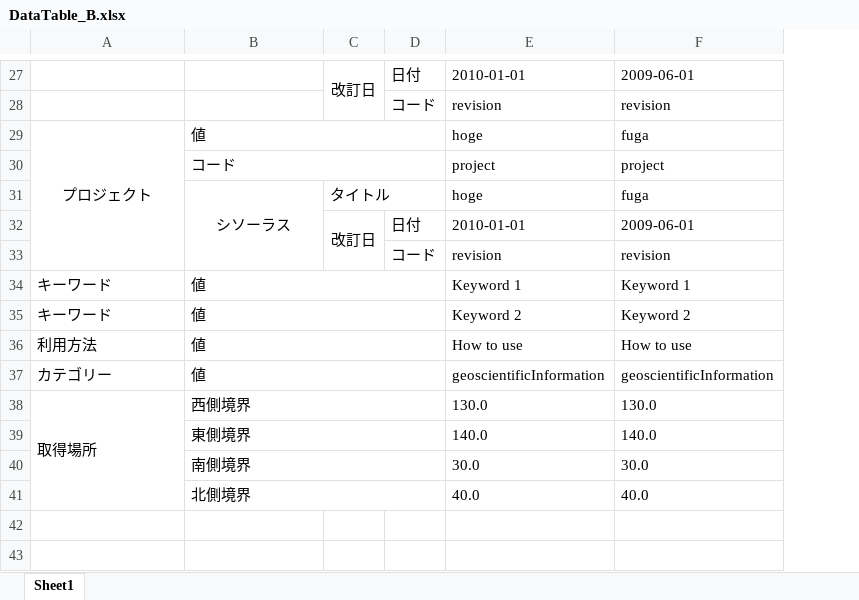
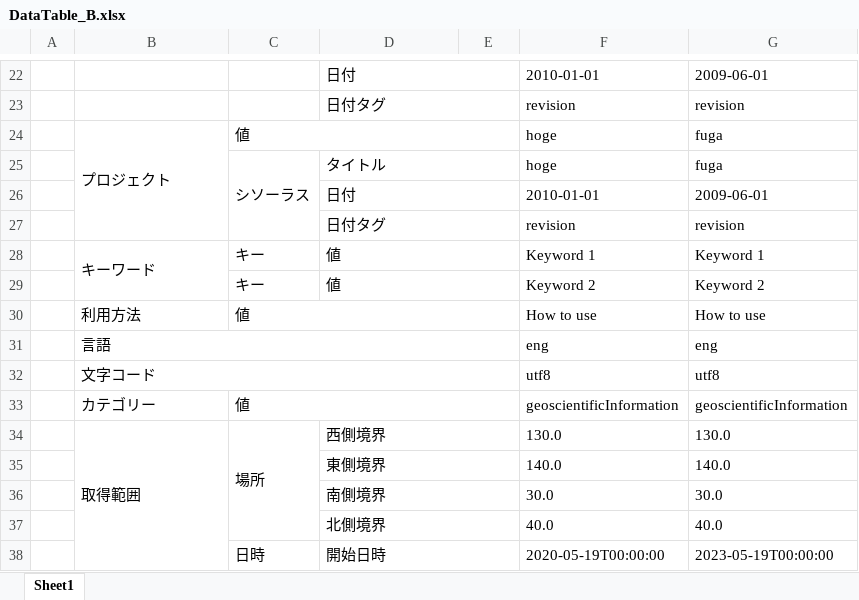
Before and after one commit to AMIDER-dev/ExcelToXml, an Excel workbook: examples/ISO/DataTable_B.xlsx, sheet Sheet1, drawn as a sheet; only a part is shown, gaps mark what is left out; values as stored, in another font and other column widths than the file's, no borders; removed rows and columns are numbered as before the commit, all else as after; the diff covers the shown part only; the diff names each change by its address in the sheet, - before the commit and + after, or states it on an @@ line.

```diff
--- a/examples/ISO/DataTable_B.xlsx (sheet Sheet1)
+++ b/examples/ISO/DataTable_B.xlsx (sheet Sheet1)
+column A, empty
+column C, rows 24-30: 値 | シソーラス |  |  | キー | キー | 値; rows 33-34: 値 | 場所
-column D, rows 27-28: 日付 | コード; rows 32-33: 日付 | コード
-D22: (empty)
+D22: 日付
+D22:E22 merged
-E22: 改訂日
+E22: (empty)
-C27:C28 merged
-D23: (empty)
+D23: 日付タグ
+D23:E23 merged
-B24 alignment: center
+B24 alignment: left
-D24: 値
+D24: (empty)
-B29:D29 merged
-row 30:  | コード |  |  | project | project
-D25: シソーラス
+D25: タイトル
-D25 alignment: center
+D25 alignment: left
-B31:B33 merged
+D25:E25 merged
-E25: タイトル
+E25: (empty)
-C31:D31 merged
-D26: (empty)
+D26: 日付
+D26:E26 merged
-E26: 改訂日
+E26: (empty)
-C32:C33 merged
-D27: (empty)
+D27: 日付タグ
+D27:E27 merged
+B28:B29 merged
-B29: キーワード
+B29: (empty)
-D30: 値
+D30: (empty)
-B36:D36 merged
+row 31:  | 言語 |  |  |  | eng | eng
+row 32:  | 文字コード |  |  |  | utf8 | utf8
-D33: 値
+D33: (empty)
-B37:D37 merged
-B34: 取得場所
+B34: 取得範囲
+row 38:  |  | 日時 | 開始日時 |  | 2020-05-19T00:00:00 | 2023-05-19T00:00:00
```
Also changed, not shown: 2 added rows, 5 removed rows, 2 moved rows, 21 edited cells, cell formats and merged cells elsewhere in this sheet, examples/ISO/DataTable_A.xlsx, examples/ISO/ElementDefine.xlsx, 3 other files.
